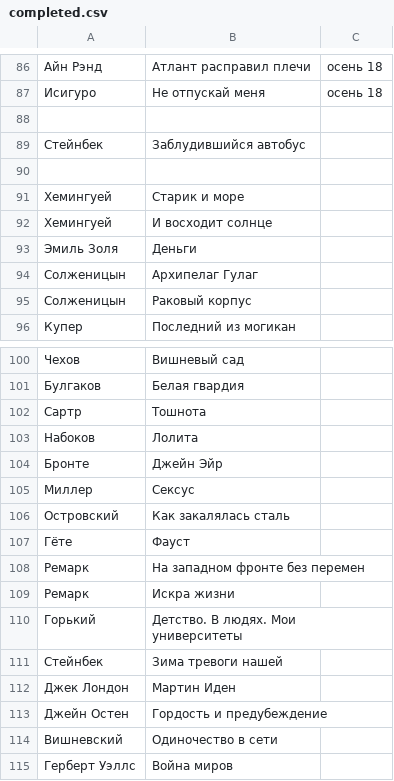
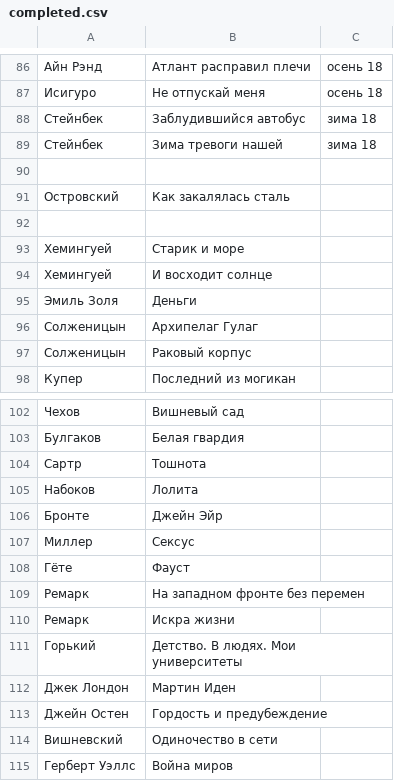
Before and after one commit to AdamSkywalker/literature, a CSV file: src/main/resources/completed.csv, drawn as a sheet; only a part is shown, gaps mark what is left out.

```diff
--- a/src/main/resources/completed.csv
+++ b/src/main/resources/completed.csv
@@ -87,4 +87,6 @@
 Исигуро;Не отпускай меня;осень 18
+Стейнбек;Заблудившийся автобус;зима 18
+Стейнбек;Зима тревоги нашей;зима 18
 
-Стейнбек;Заблудившийся автобус
+Островский;Как закалялась сталь
 
@@ -105,3 +107,2 @@
 Миллер;Сексус
-Островский;Как закалялась сталь
 Гёте;Фауст
@@ -110,3 +111,2 @@
 Горький;Детство. В людях. Мои университеты
-Стейнбек;Зима тревоги нашей
 Джек Лондон;Мартин Иден
```
Also changed, not shown: 1 other file.
